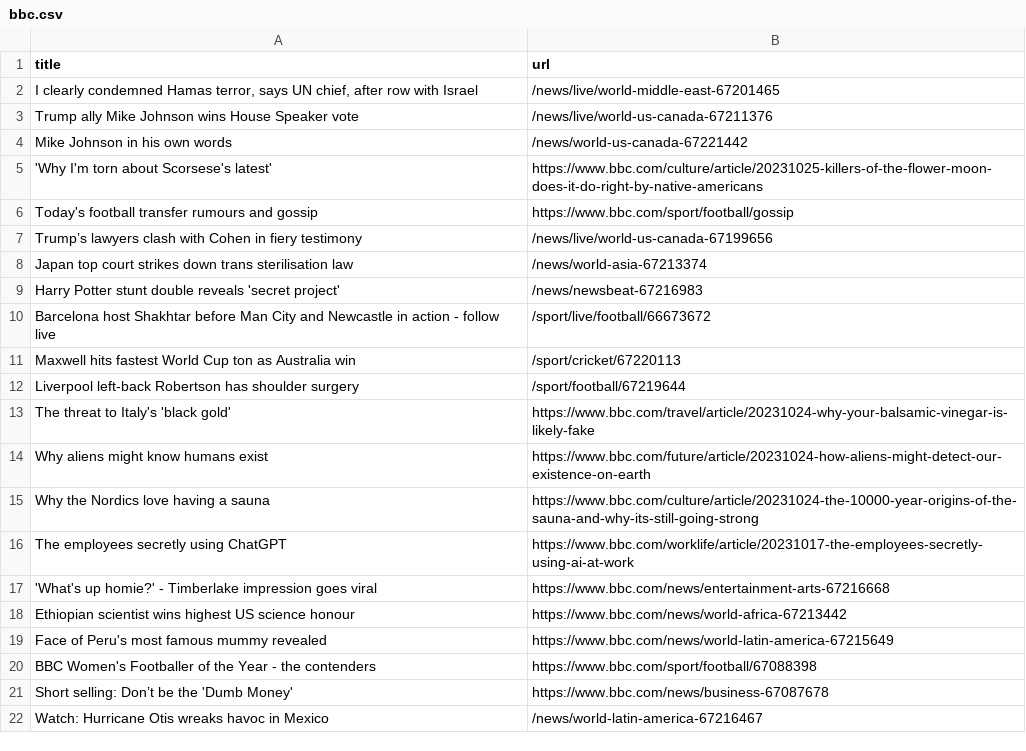
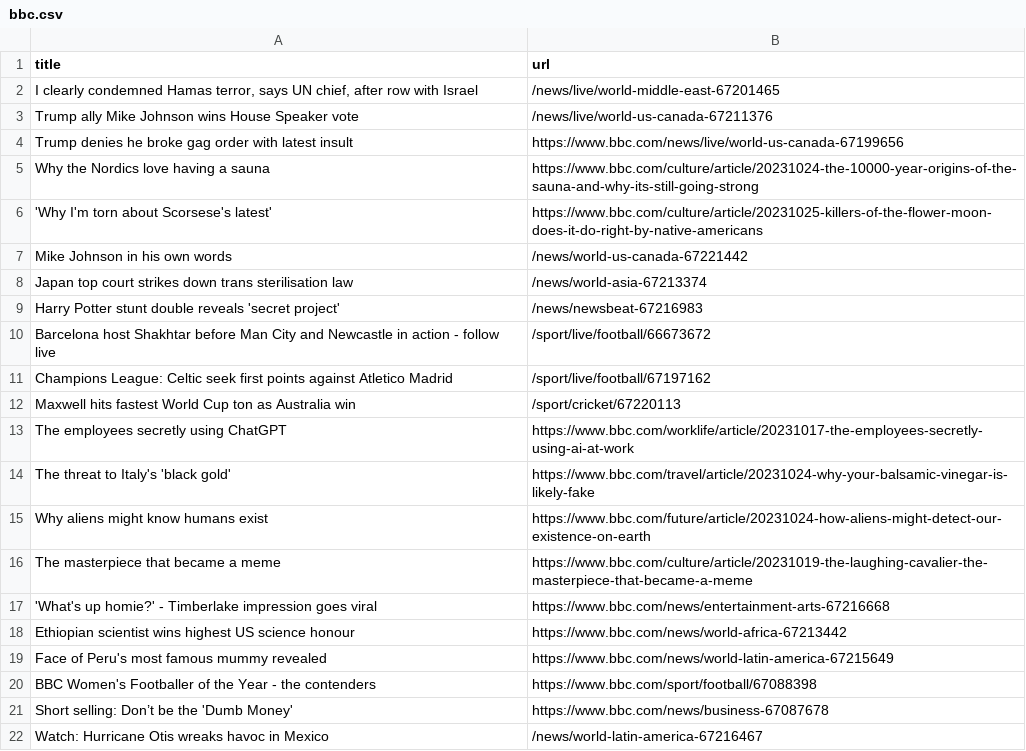
Before and after one commit to jsoma/automatic-scraper-bbc, a CSV file: bbc.csv, drawn as a sheet; only a part is shown.

```diff
--- a/bbc.csv
+++ b/bbc.csv
@@ -3,6 +3,6 @@ title,url
 Trump ally Mike Johnson wins House Speaker vote,/news/live/world-us-canada-67211376
+Trump denies he broke gag order with latest insult,https://www.bbc.com/news/live/world-us-canada-67199656
+Why the Nordics love having a sauna,https://www.bbc.com/culture/article/20231024-the-10000-year-origins-of-the-sauna-and-why-its-still-going-strong
+'Why I'm torn about Scorsese's latest',https://www.bbc.com/culture/article/20231025-killers-of-the-flower-moon-does-it-do-right-by-native-americans
 Mike Johnson in his own words,/news/world-us-canada-67221442
-'Why I'm torn about Scorsese's latest',https://www.bbc.com/culture/article/20231025-killers-of-the-flower-moon-does-it-do-right-by-native-americans
-Today's football transfer rumours and gossip,https://www.bbc.com/sport/football/gossip
-Trump’s lawyers clash with Cohen in fiery testimony,/news/live/world-us-canada-67199656
 Japan top court strikes down trans sterilisation law,/news/world-asia-67213374
@@ -10,8 +10,8 @@ Harry Potter stunt double reveals 'secret project',/news/newsbeat-67216983
 Barcelona host Shakhtar before Man City and Newcastle in action - follow live,/sport/live/football/66673672
+Champions League: Celtic seek first points against Atletico Madrid,/sport/live/football/67197162
 Maxwell hits fastest World Cup ton as Australia win,/sport/cricket/67220113
-Liverpool left-back Robertson has shoulder surgery,/sport/football/67219644
+The employees secretly using ChatGPT,https://www.bbc.com/worklife/article/20231017-the-employees-secretly-using-ai-at-work
 The threat to Italy's 'black gold',https://www.bbc.com/travel/article/20231024-why-your-balsamic-vinegar-is-likely-fake
 Why aliens might know humans exist,https://www.bbc.com/future/article/20231024-how-aliens-might-detect-our-existence-on-earth
-Why the Nordics love having a sauna,https://www.bbc.com/culture/article/20231024-the-10000-year-origins-of-the-sauna-and-why-its-still-going-strong
-The employees secretly using ChatGPT,https://www.bbc.com/worklife/article/20231017-the-employees-secretly-using-ai-at-work
+The masterpiece that became a meme,https://www.bbc.com/culture/article/20231019-the-laughing-cavalier-the-masterpiece-that-became-a-meme
 'What's up homie?' - Timberlake impression goes viral,https://www.bbc.com/news/entertainment-arts-67216668
```
